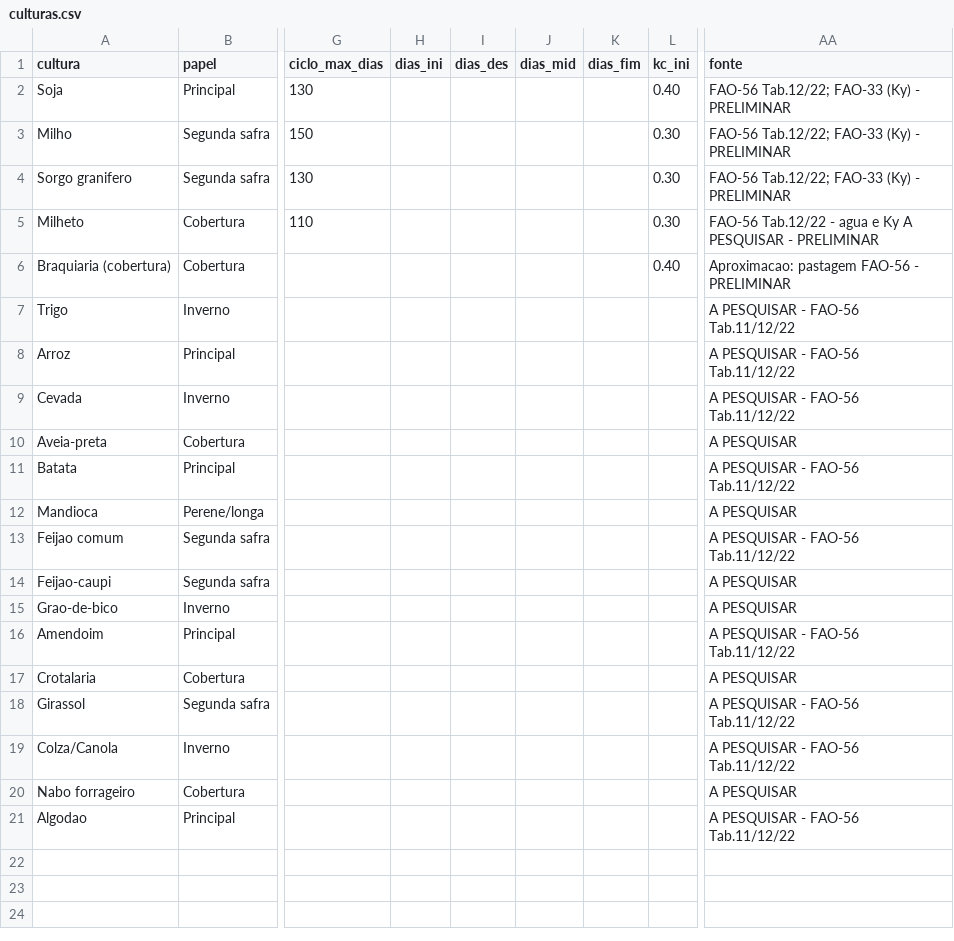
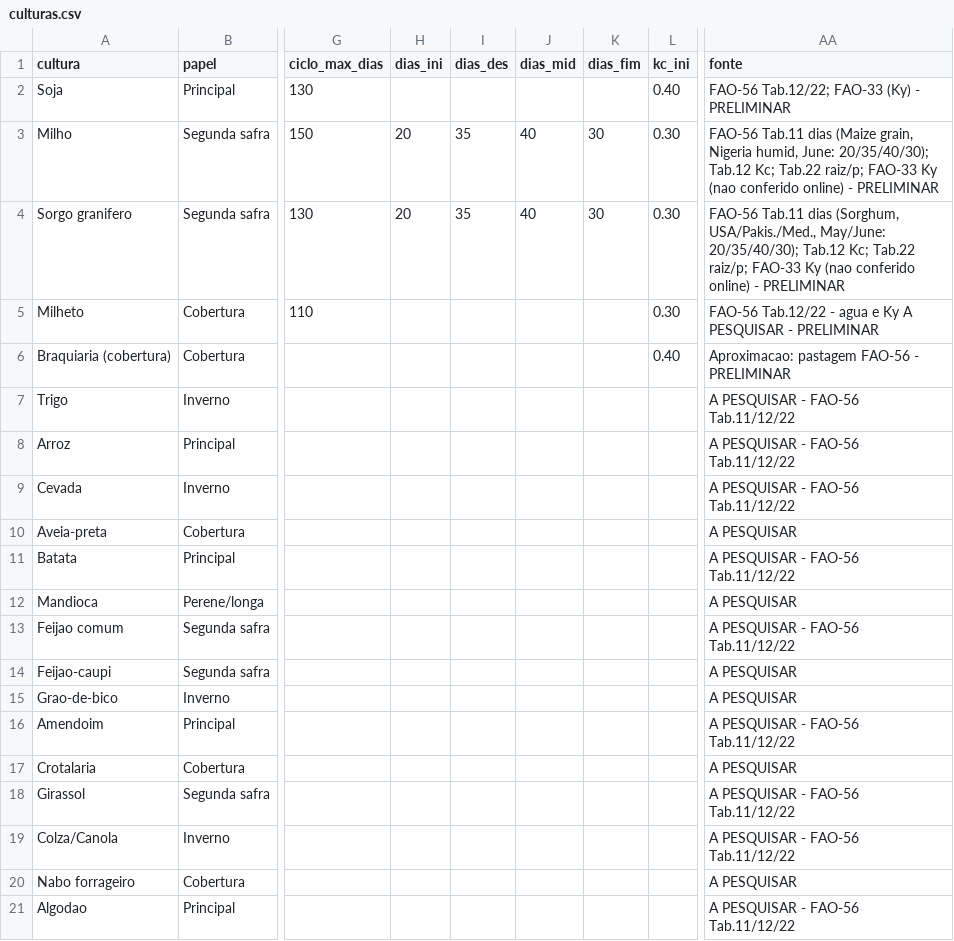
Before and after one commit to edsay12/CANOA_ESPACIAL, a CSV file: data/culturas.csv, drawn as a sheet; only a part is shown, gaps mark what is left out; the diff names each change by its address in the sheet, - before the commit and + after, or states it on an @@ line.

Commit message:
feat(engine): FAO-56 maize and sorghum with preliminary flag (T20)
Stage days for Maize and Grain Sorghum from FAO-56 Table 11, with the
row cited as source and validated=false. Ranking, plans and planting
window are returned with preliminary=true when they use a non-validated
crop (MOT-63); site (SITE-41) and bot (BOT-46) get the warning in the spec.

```diff
--- a/data/culturas.csv
+++ b/data/culturas.csv
-H3:H4 (dias_ini): (empty)
+H3:H4 (dias_ini): 20
-I3:I4 (dias_des): (empty)
+I3:I4 (dias_des): 35
-J3:J4 (dias_mid): (empty)
+J3:J4 (dias_mid): 40
-K3:K4 (dias_fim): (empty)
+K3:K4 (dias_fim): 30
-AA3 (fonte): FAO-56 Tab.12/22; FAO-33 (Ky) - PRELIMINAR
+AA3 (fonte): FAO-56 Tab.11 dias (Maize grain, Nigeria humid, June: 20/35/40/30); Tab.12 Kc; Tab.22 raiz/p; FAO-33 Ky (nao conferido online) - PRELIMINAR
-AA4 (fonte): FAO-56 Tab.12/22; FAO-33 (Ky) - PRELIMINAR
+AA4 (fonte): FAO-56 Tab.11 dias (Sorghum, USA/Pakis./Med., May/June: 20/35/40/30); Tab.12 Kc; Tab.22 raiz/p; FAO-33 Ky (nao conferido online) - PRELIMINAR
```
Also changed, not shown: 12 other files.
